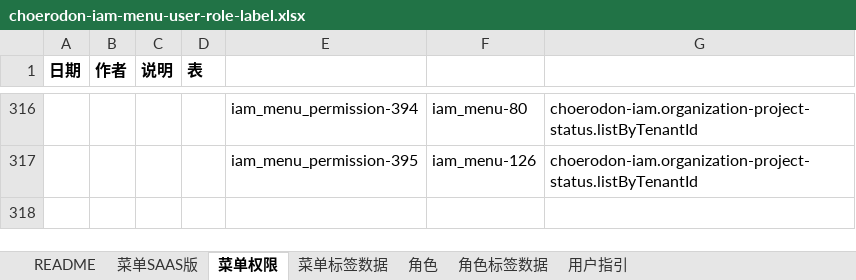
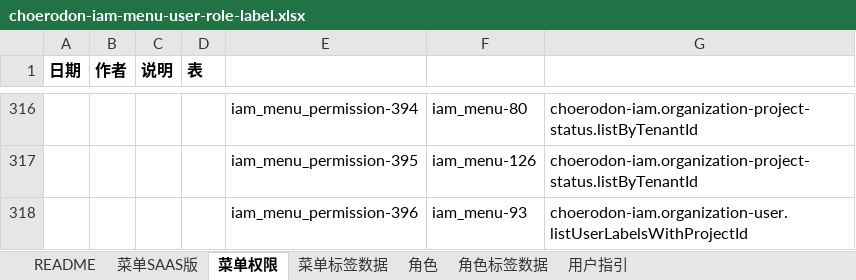
Before and after one commit to open-hand/choerodon-iam, an Excel workbook: src/main/resources/script/db/init-data/hzero_platform/hzero_platform/choerodon-iam-menu-user-role-label.xlsx, sheet 菜单权限, drawn as a sheet; only a part is shown, gaps mark what is left out; values as stored, in another font and other column widths than the file's, no borders; the diff names each change by its address in the sheet, - before the commit and + after, or states it on an @@ line.

Commit message:
[FIX]-权限集

```diff
--- a/src/main/resources/script/db/init-data/hzero_platform/hzero_platform/choerodon-iam-menu-user-role-label.xlsx (sheet 菜单权限)
+++ b/src/main/resources/script/db/init-data/hzero_platform/hzero_platform/choerodon-iam-menu-user-role-label.xlsx (sheet 菜单权限)
+row 318:  |  |  |  | iam_menu_permission-396 | iam_menu-93 | choerodon-iam.organization-user.listUserLabelsWithProjectId
```
